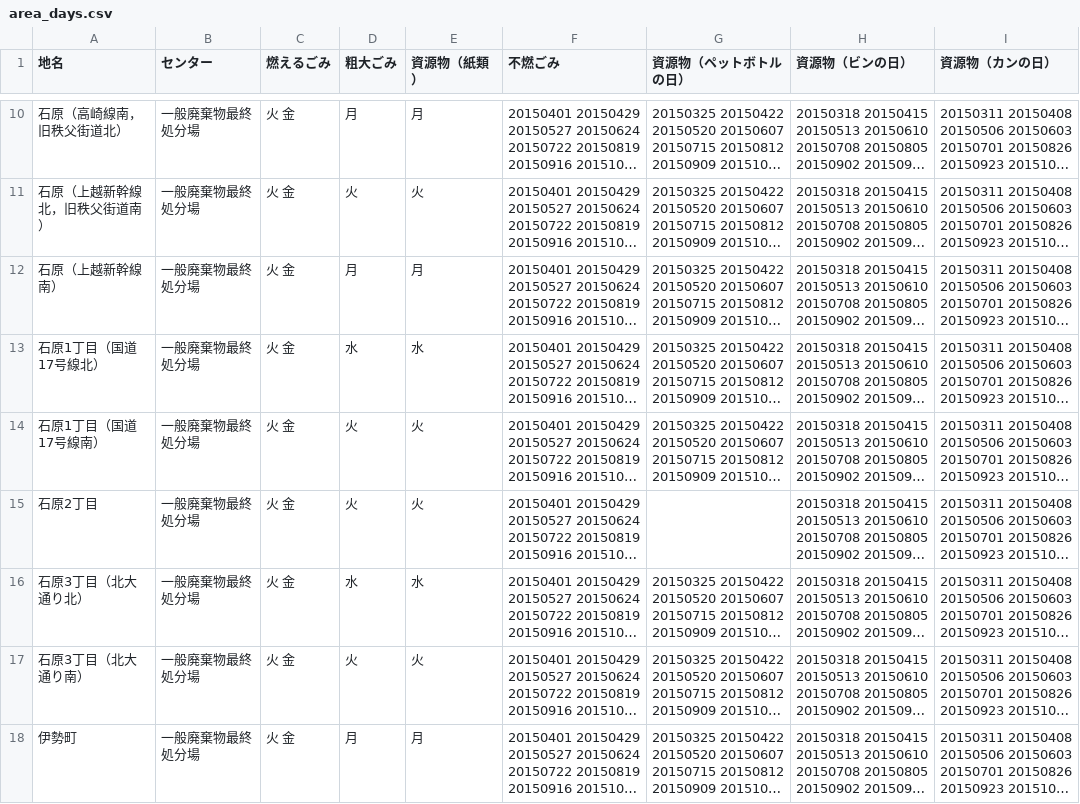
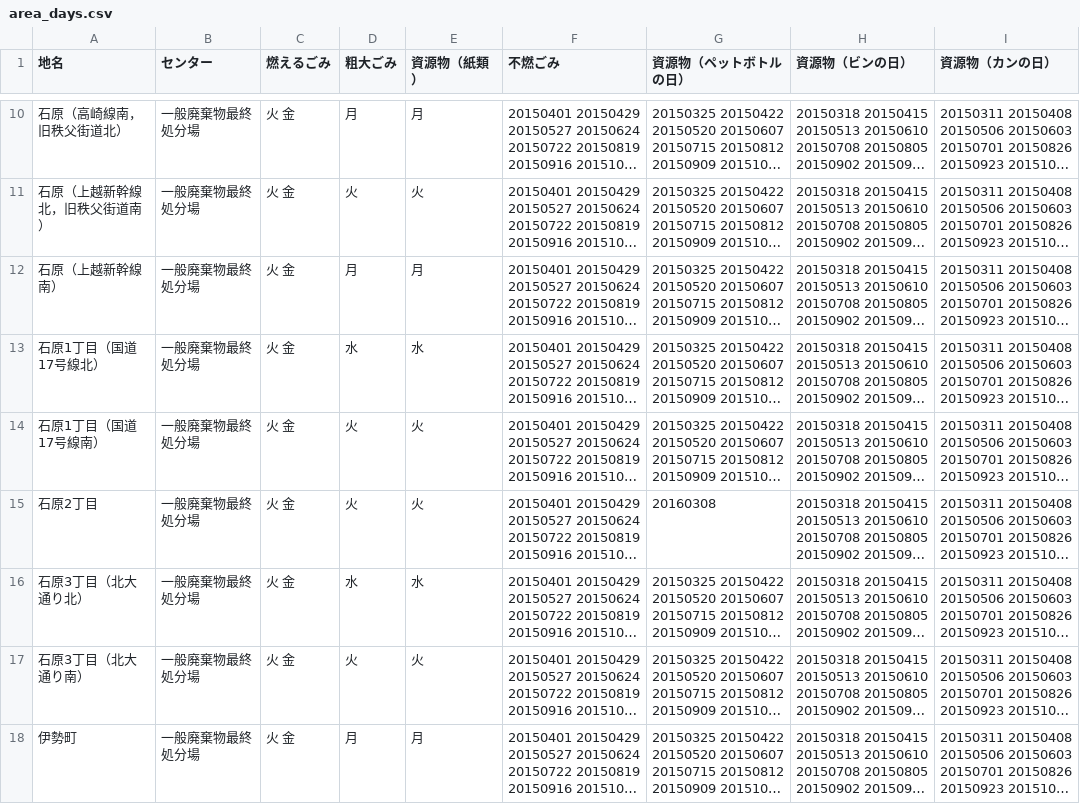
Before and after one commit to 50saisatte/5374, a CSV file: data/area_days.csv, drawn as a sheet; only a part is shown, gaps mark what is left out; long unchanged cells end in …; the diff names each change by its address in the sheet, - before the commit and + after, or states it on an @@ line.

Commit message:
Update area_days.csv

```diff
--- a/data/area_days.csv
+++ b/data/area_days.csv
-G15 (資源物（ペットボトルの日）): (empty)
+G15 (資源物（ペットボトルの日）): 20160308
```
